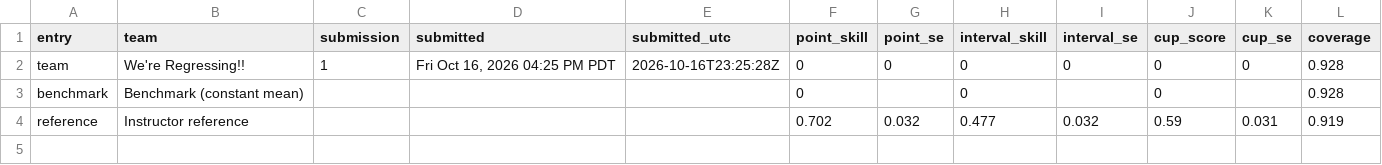
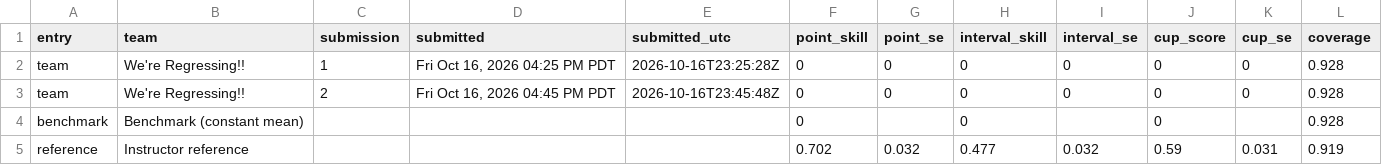
Before and after one commit to dtrStats/regression-cup, a CSV file: leaderboard.csv, drawn as a sheet; the diff names each change by its address in the sheet, - before the commit and + after, or states it on an @@ line.

Commit message:
Update leaderboard

```diff
--- a/leaderboard.csv
+++ b/leaderboard.csv
+row 3: team | We're Regressing!! | 2 | Fri Oct 16, 2026 04:45 PM PDT | 2026-10-16T23:45:48Z | 0 | 0 | 0 | 0 | 0 | 0 | 0.928
```
